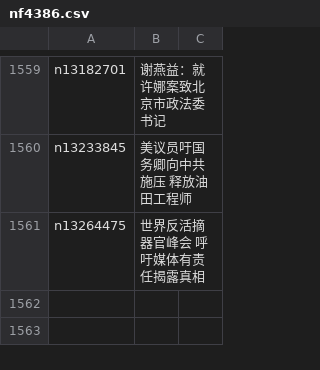
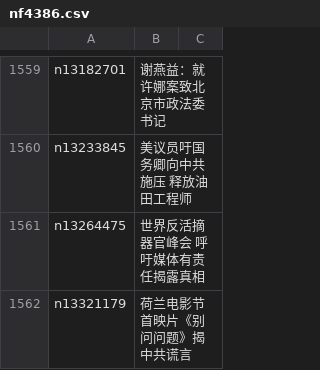
Before and after one commit to easy2view/epoch-special, a CSV file: indexes/nf4386.csv, drawn as a sheet; only a part is shown, gaps mark what is left out.

```diff
--- a/indexes/nf4386.csv
+++ b/indexes/nf4386.csv
@@ -1561 +1561,2 @@ n13233845,美议员吁国务卿向中共施压 释放油田工程师
 n13264475,世界反活摘器官峰会 呼吁媒体有责任揭露真相
+n13321179,荷兰电影节首映片《别问问题》揭中共谎言
```
Also changed, not shown: indexes/nf4379.csv, 24 other files.
